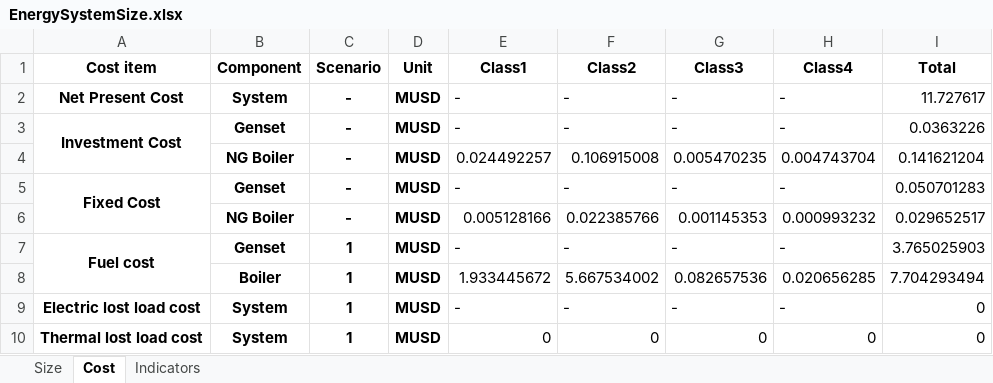
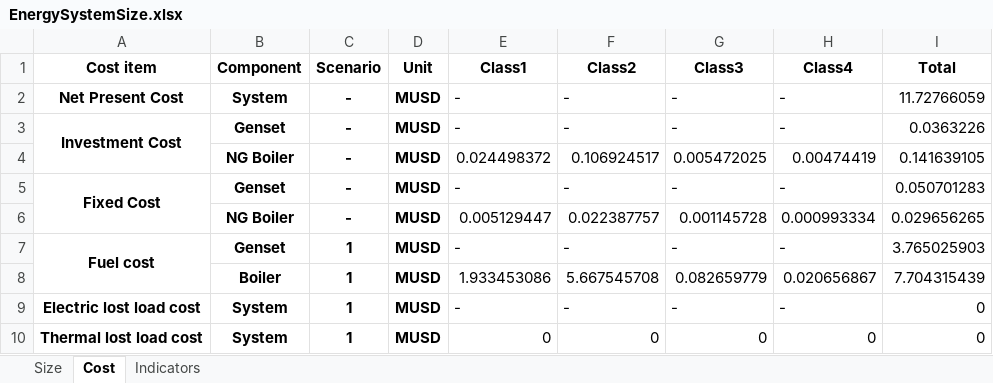
Before and after one commit to Stevogallo/MicroGridsPy-MultiEnergy_Paper, an Excel workbook: Scenarios/a_Traditional-Energy-System/Results/EnergySystemSize.xlsx, sheet Cost, drawn as a sheet; values as stored, in another font and other column widths than the file's, no borders; removed rows and columns are numbered as before the commit, all else as after; the diff names each change by its address in the sheet, - before the commit and + after, or states it on an @@ line.

```diff
--- a/Scenarios/a_Traditional-Energy-System/Results/EnergySystemSize.xlsx (sheet Cost)
+++ b/Scenarios/a_Traditional-Energy-System/Results/EnergySystemSize.xlsx (sheet Cost)
-I2 (Total): 11.727617
+I2 (Total): 11.72766059
-row 4:  | NG Boiler | - | MUSD | 0.024492257 | 0.106915008 | 0.005470235 | 0.004743704 | 0.141621204
+row 4:  | NG Boiler | - | MUSD | 0.024498372 | 0.106924517 | 0.005472025 | 0.00474419 | 0.141639105
-row 6:  | NG Boiler | - | MUSD | 0.005128166 | 0.022385766 | 0.001145353 | 0.000993232 | 0.029652517
+row 6:  | NG Boiler | - | MUSD | 0.005129447 | 0.022387757 | 0.001145728 | 0.000993334 | 0.029656265
-row 8:  | Boiler | 1 | MUSD | 1.933445672 | 5.667534002 | 0.082657536 | 0.020656285 | 7.704293494
+row 8:  | Boiler | 1 | MUSD | 1.933453086 | 5.667545708 | 0.082659779 | 0.020656867 | 7.704315439
```
Also changed, not shown: sheet Indicators, sheet Size, Scenarios/b_Conventional-MicroGrid/Results/EnergySystemSize.xlsx, 22 other files.
